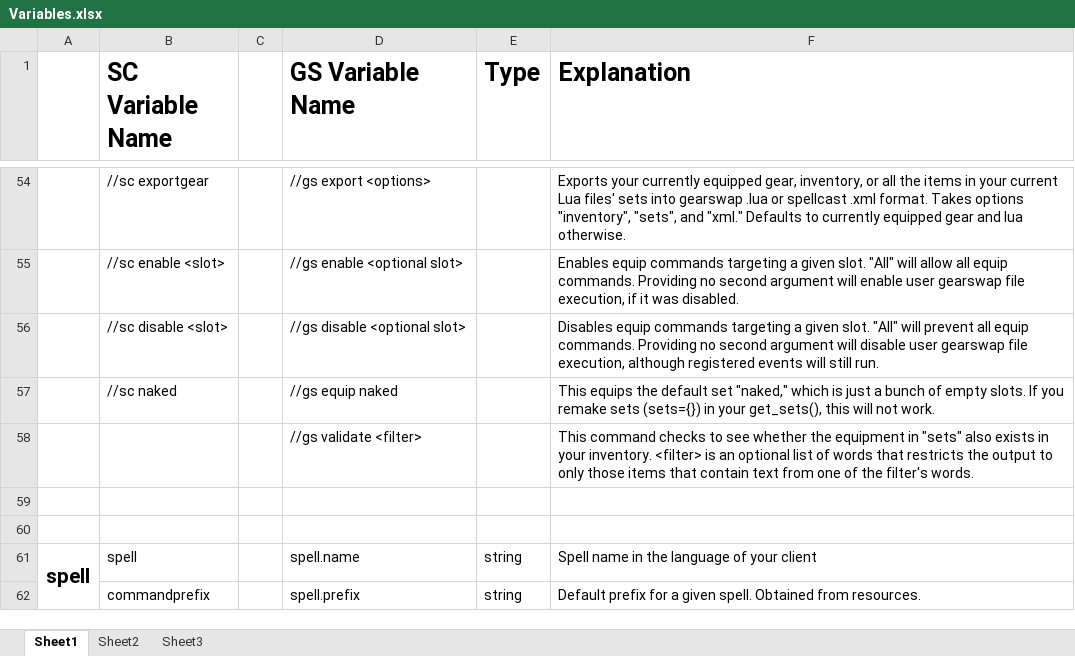
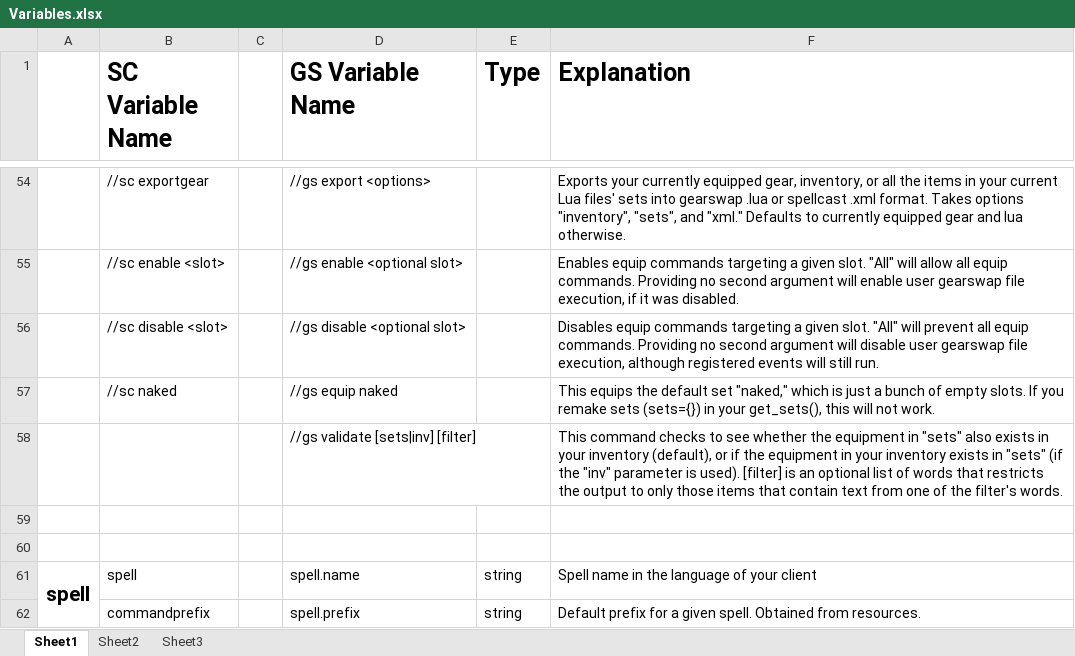
Before and after one commit to Windower/Lua, an Excel workbook: addons/GearSwap/beta_examples_and_information/Variables.xlsx, sheet Sheet1, drawn as a sheet; only a part is shown, gaps mark what is left out; values as stored, in another font and other column widths than the file's, no borders; the diff names each change by its address in the sheet, - before the commit and + after, or states it on an @@ line.

Commit message:
Update documentation for validate.

```diff
--- a/addons/GearSwap/beta_examples_and_information/Variables.xlsx (sheet Sheet1)
+++ b/addons/GearSwap/beta_examples_and_information/Variables.xlsx (sheet Sheet1)
-D58 (GS Variable Name): //gs validate <filter>
+D58 (GS Variable Name): //gs validate [sets|inv] [filter]
-F58 (Explanation): …in your inventory. <filter> is an…
+F58 (Explanation): …in your inventory (default), or if the equipment in your inventory exists in "sets" (if the "inv" parameter is used). [filter] is an…
```
